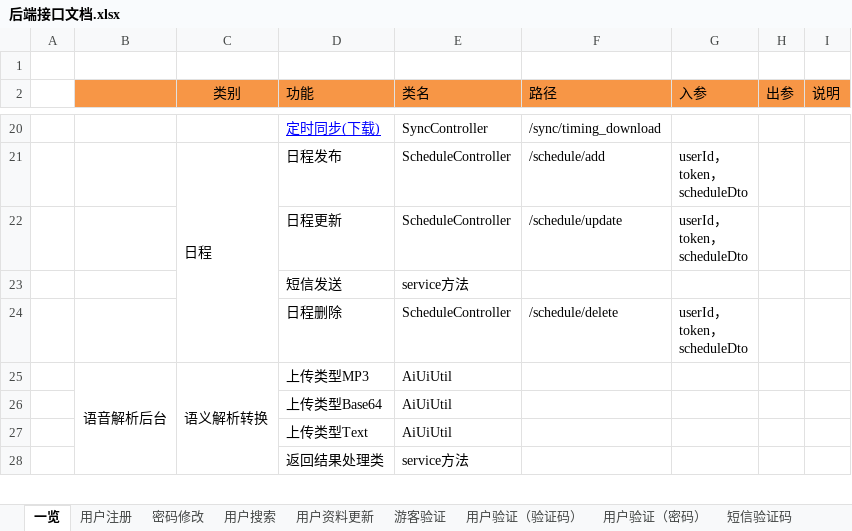
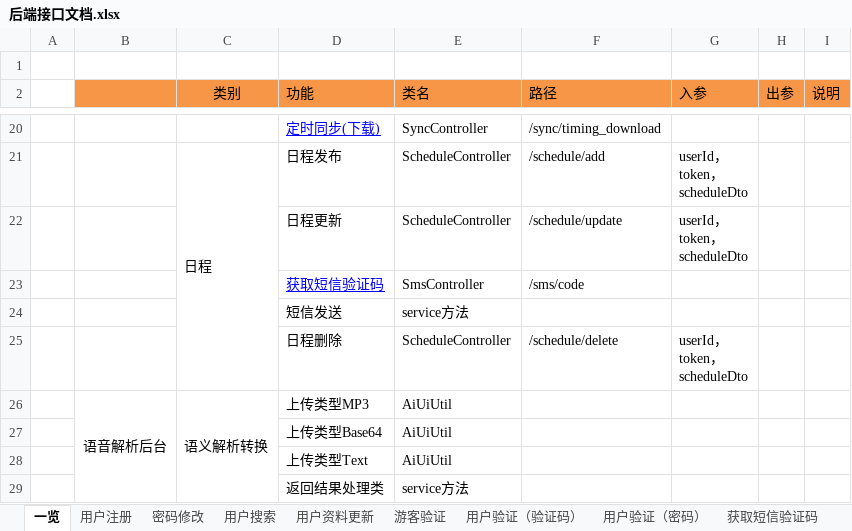
Before and after one commit to XJ-GTD/GTD2, an Excel workbook: A-开发相关文档素材/1.一期接口文档/后端接口文档.xlsx, sheet 一览, drawn as a sheet; only a part is shown, gaps mark what is left out; values as stored, in another font and other column widths than the file's, no borders; the diff names each change by its address in the sheet, - before the commit and + after, or states it on an @@ line.

```diff
--- a/A-开发相关文档素材/1.一期接口文档/后端接口文档.xlsx (sheet 一览)
+++ b/A-开发相关文档素材/1.一期接口文档/后端接口文档.xlsx (sheet 一览)
-sheet tab: 短信验证码
+sheet tab: 获取短信验证码
+row 23:  |  |  | 获取短信验证码 | SmsController | /sms/code
```
Also changed, not shown: sheet 获取短信验证码, A-开发相关文档素材/5.其他文档/公共配置数据/CODE值管理.xlsx, 24 other files.
